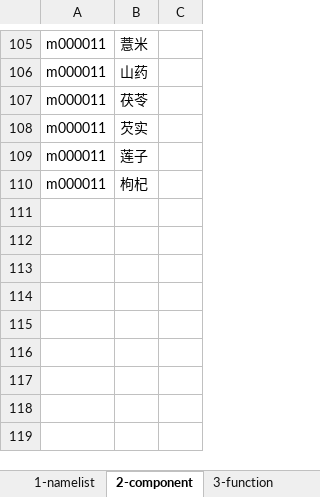
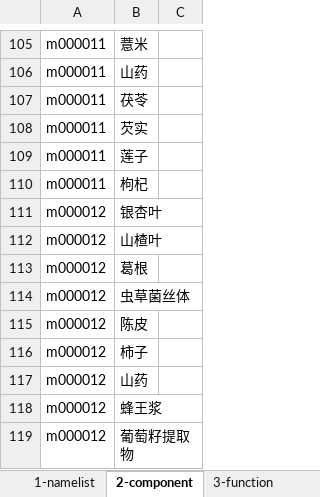
Before and after one commit to yasenstar/Chinese_Medicine, an Excel workbook: cn-med-kg/medicine_dataset.xlsx, sheet 2-component, drawn as a sheet; only a part is shown, gaps mark what is left out; values as stored, in another font and other column widths than the file's, no borders; table styles not drawn; the diff names each change by its address in the sheet, - before the commit and + after, or states it on an @@ line.

```diff
--- a/cn-med-kg/medicine_dataset.xlsx (sheet 2-component)
+++ b/cn-med-kg/medicine_dataset.xlsx (sheet 2-component)
+row 111: m000012 | 银杏叶
+row 112: m000012 | 山楂叶
+row 113: m000012 | 葛根
+row 114: m000012 | 虫草菌丝体
+row 115: m000012 | 陈皮
+row 116: m000012 | 柿子
+row 117: m000012 | 山药
+row 118: m000012 | 蜂王浆
+row 119: m000012 | 葡萄籽提取物
```
Also changed, not shown: sheet 3-function, sheet 1-namelist, sheet 4-usedfor, other sheet tabs, 2 other files.
